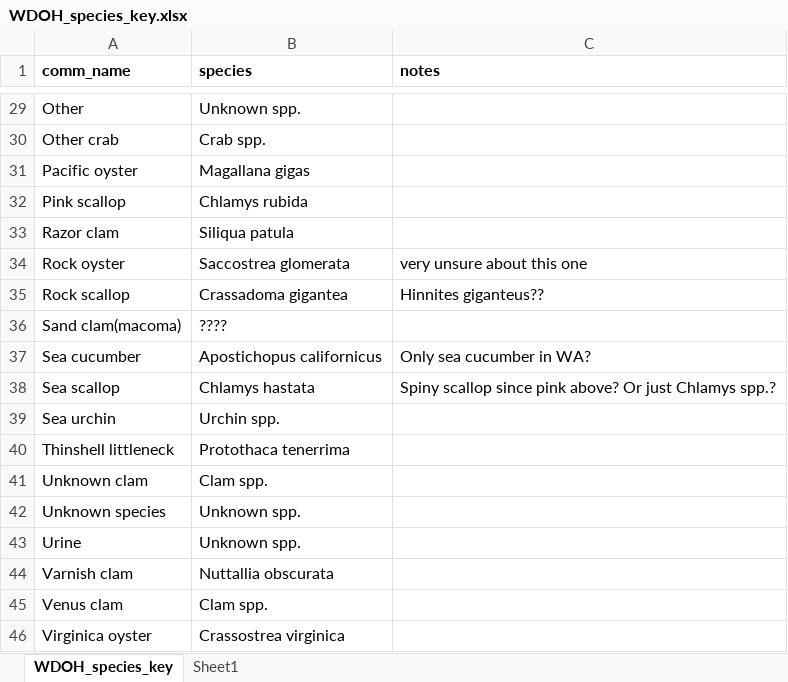
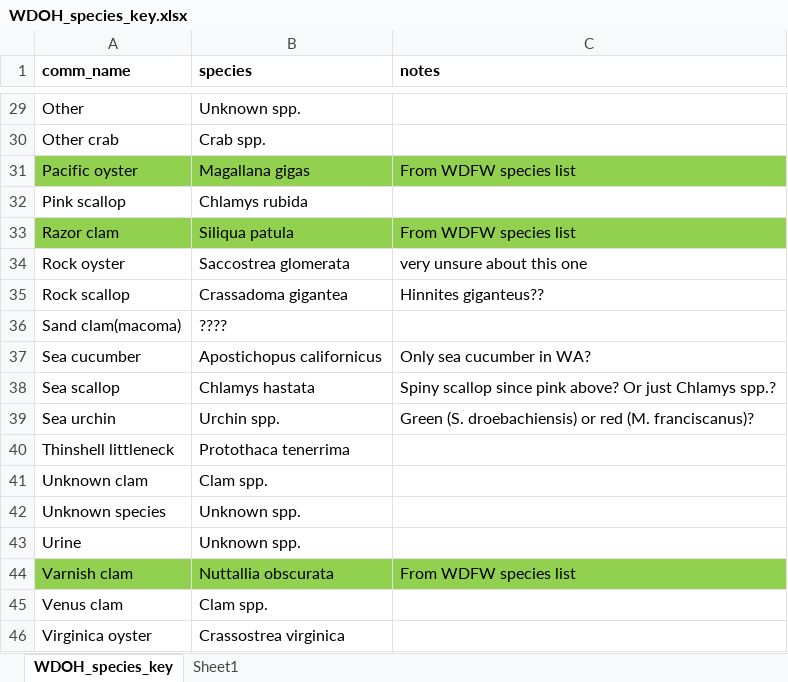
Before and after one commit to cfree14/wc_biotoxin_depuration, an Excel workbook: data/washington/raw/WDOH_species_key.xlsx, sheet WDOH_species_key, drawn as a sheet; only a part is shown, gaps mark what is left out; values as stored, in another font and other column widths than the file's, no borders; the diff covers the shown part only; the diff names each change by its address in the sheet, - before the commit and + after, or states it on an @@ line.

```diff
--- a/data/washington/raw/WDOH_species_key.xlsx (sheet WDOH_species_key)
+++ b/data/washington/raw/WDOH_species_key.xlsx (sheet WDOH_species_key)
-A31:C31 fill: none
+A31:C31 fill: #92D050
-C31 (notes): (empty)
+C31 (notes): From WDFW species list
-A33:C33 fill: none
+A33:C33 fill: #92D050
-C33 (notes): (empty)
+C33 (notes): From WDFW species list
-C39 (notes): (empty)
+C39 (notes): Green (S. droebachiensis) or red (M. franciscanus)?
-A44:C44 fill: none
+A44:C44 fill: #92D050
-C44 (notes): (empty)
+C44 (notes): From WDFW species list
```
Also changed, not shown: 12 edited cells and cell formats elsewhere in this sheet, sheet Sheet1, data/oregon/intermediate/site_key_final.xlsx, data/oregon/raw/Mussels.xlsx, 50 other files.
